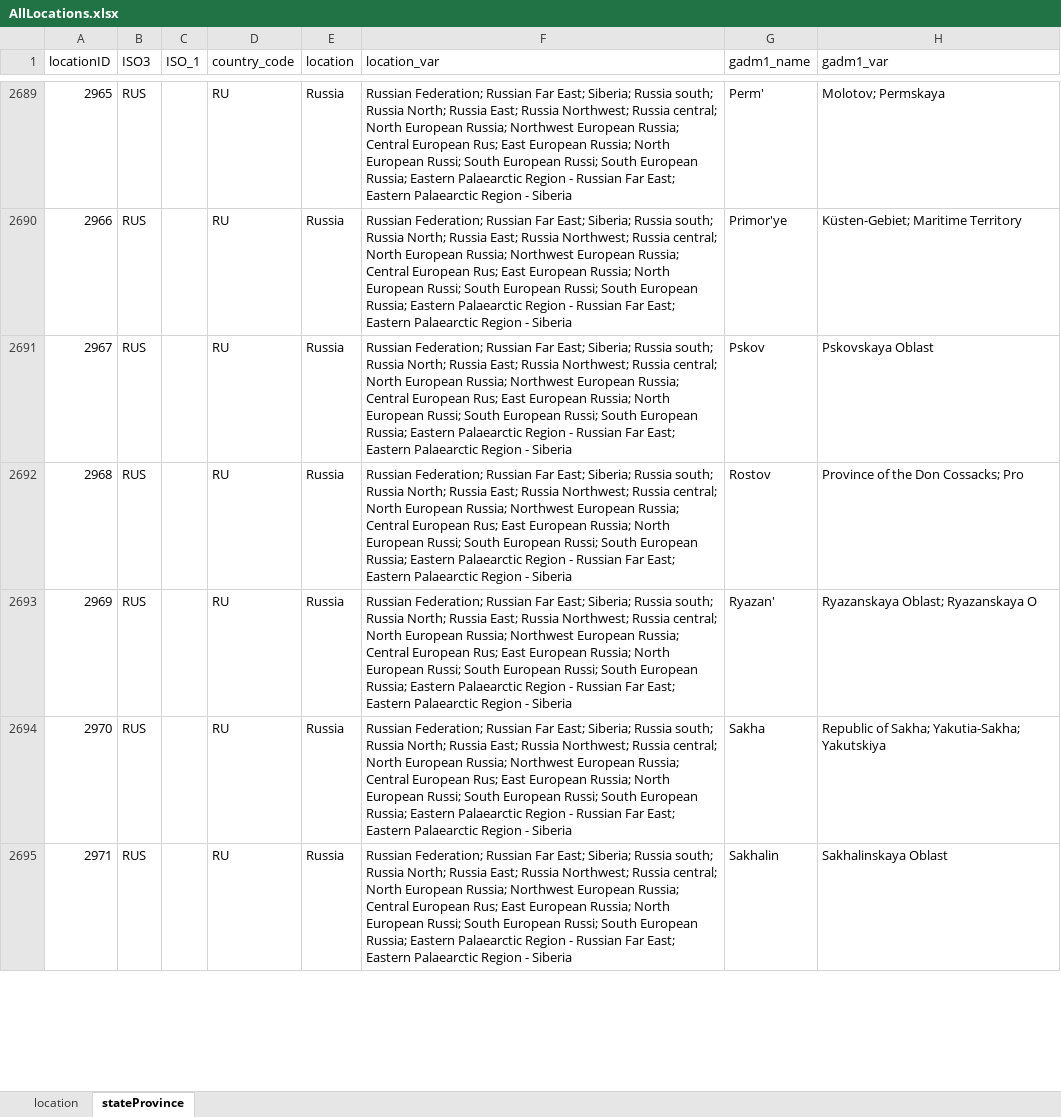
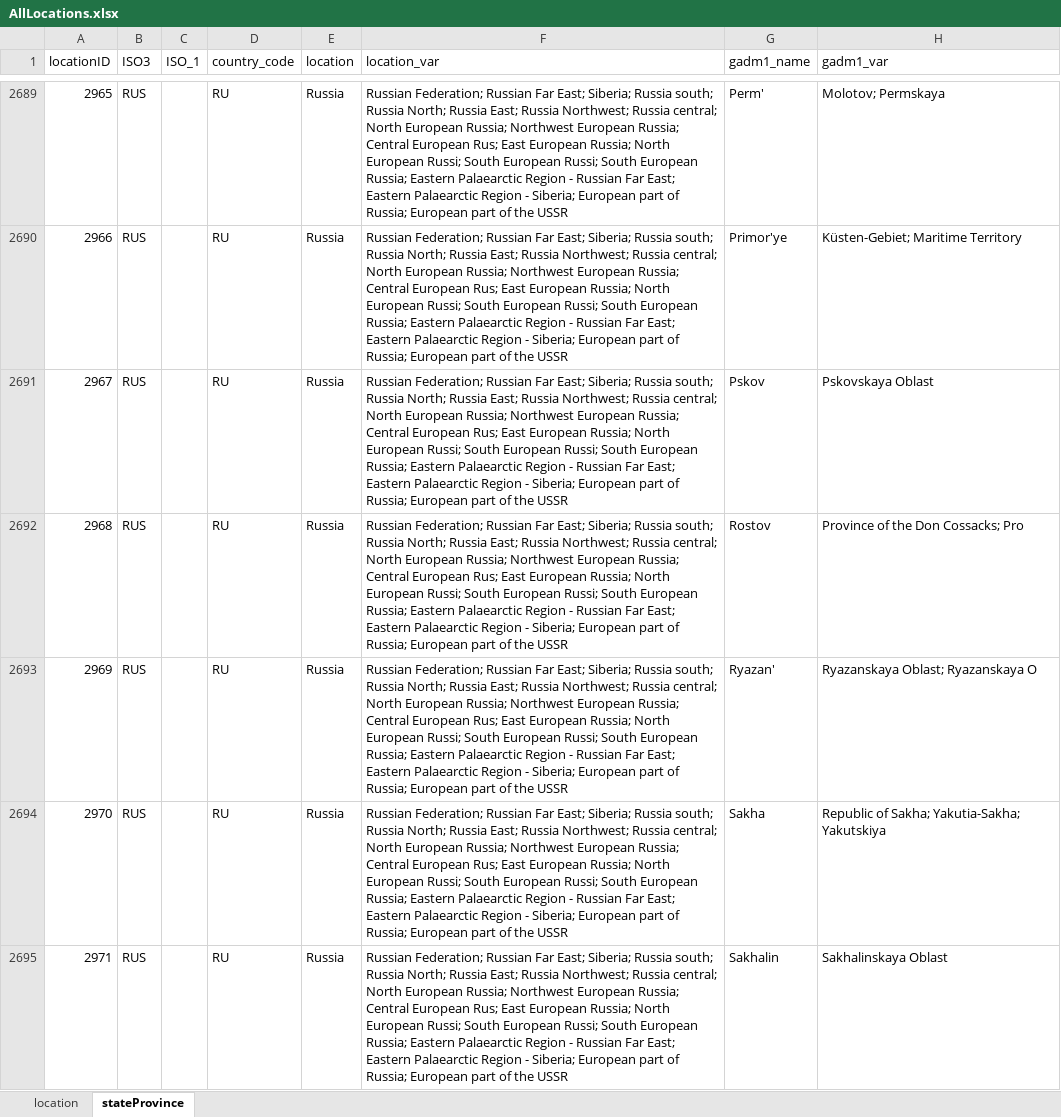
Before and after one commit to EcoInf-group/Generic-scripts, an Excel workbook: Data/AllLocations.xlsx, sheet stateProvince, drawn as a sheet; only a part is shown, gaps mark what is left out; values as stored, in another font and other column widths than the file's, no borders; the diff covers the shown part only; the diff names each change by its address in the sheet, - before the commit and + after, or states it on an @@ line.

Commit message:
Added more variations to location_var

```diff
--- a/Data/AllLocations.xlsx (sheet stateProvince)
+++ b/Data/AllLocations.xlsx (sheet stateProvince)
-F2689:F2695 (location_var): …Region - Siberia
+F2689:F2695 (location_var): …Region - Siberia; European part of Russia; European part of the USSR
```
Also changed, not shown: 171 edited cells elsewhere in this sheet, sheet location, 1 other file.
